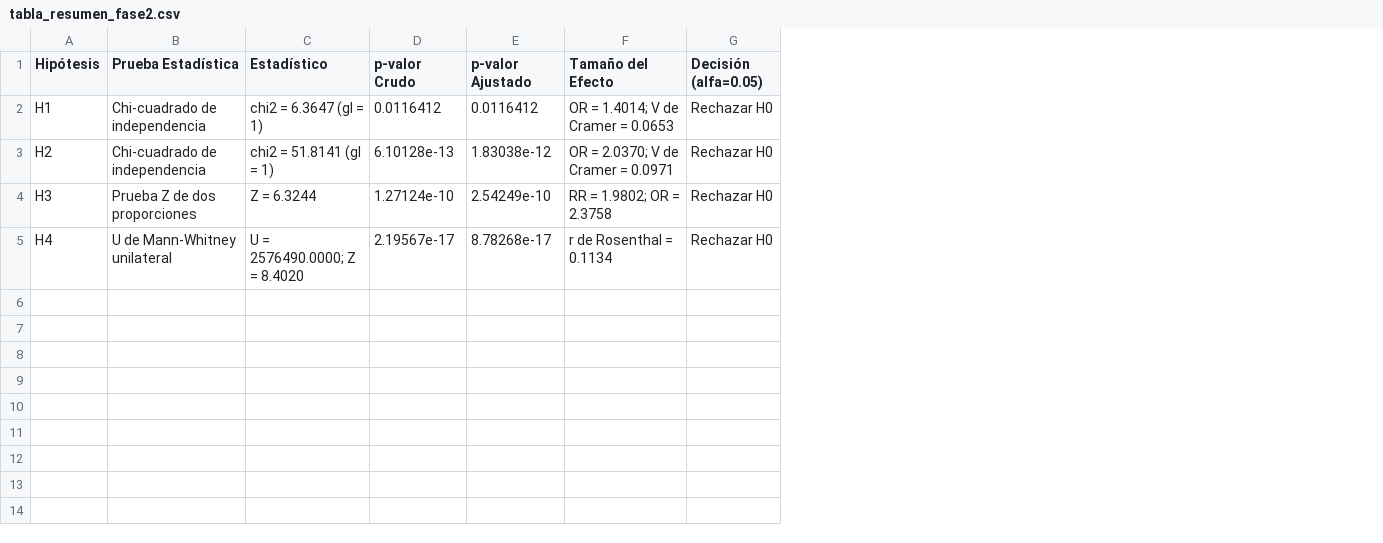
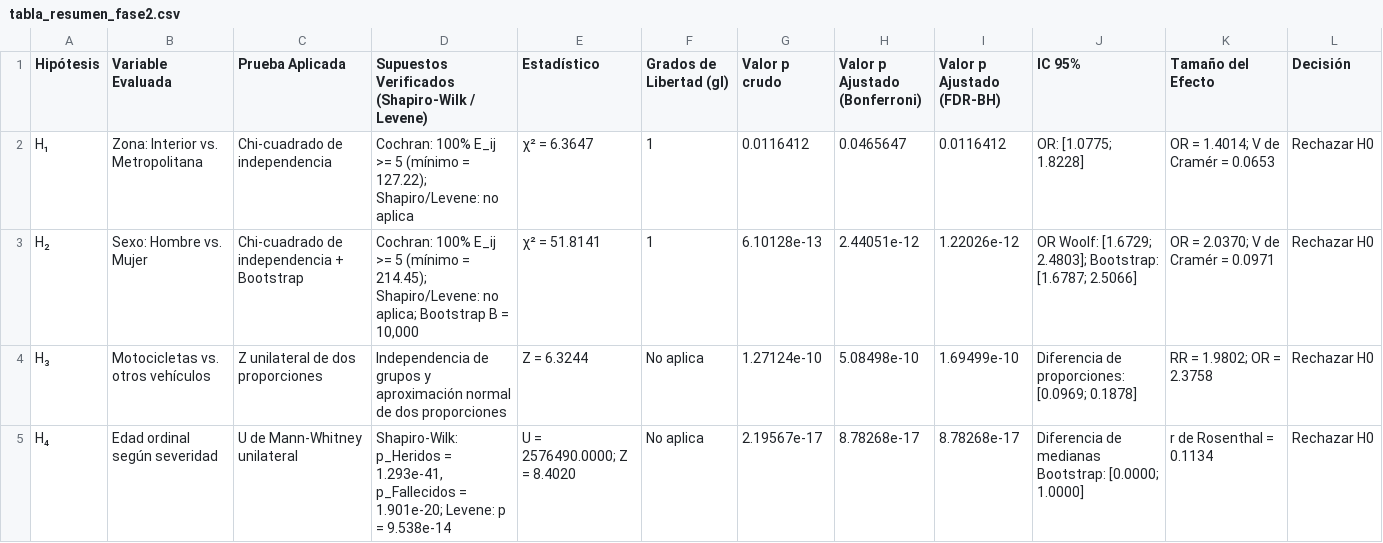
Before and after one commit to Alanalcarazpy7/proyecto-accidentes-datascience, a CSV file: output/tabla_resumen_fase2.csv, drawn as a sheet; addresses are those after the commit; the diff names each change by its address in the sheet, - before the commit and + after, or states it on an @@ line.

Commit message:
Ajustes Fase 2: Shapiro-Wilk, IC 95% H4 y correccion Bonferroni

```diff
--- a/output/tabla_resumen_fase2.csv
+++ b/output/tabla_resumen_fase2.csv
+column B (Variable Evaluada), rows 2-5: Zona: Interior vs. Metropolitana | Sexo: Hombre vs. Mujer | Motocicletas vs. otros vehículos | Edad ordinal según severidad
+column D, rows 1-5: Supuestos Verificados (Shapiro-Wilk / Levene) | Cochran: 100% E_ij >= 5 (mínimo = 127.22); Shapiro/Levene: no aplica | Cochran: 100% E_ij >= 5 (mínimo = 214.45); Shapiro/Levene: no aplica; Bootstrap B = 10,000 | Independencia de grupos y aproximación normal de dos proporciones | Shapiro-Wilk: p_Heridos = 1.293e-41, p_Fallecidos = 1.901e-20; Levene: p = 9.538e-14
+column F (Grados de Libertad (gl)), rows 2-5: 1 | 1 | No aplica | No aplica
+column H (Valor p Ajustado (Bonferroni)), rows 2-5: 0.0465647 | 2.44051e-12 | 5.08498e-10 | 8.78268e-17
+column J (IC 95%), rows 2-5: OR: [1.0775; 1.8228] | OR Woolf: [1.6729; 2.4803]; Bootstrap: [1.6787; 2.5066] | Diferencia de proporciones: [0.0969; 0.1878] | Diferencia de medianas Bootstrap: [0.0000; 1.0000]
-C1: Prueba Estadística
+C1: Prueba Aplicada
-G1: p-valor Crudo
+G1: Valor p crudo
-I1: p-valor Ajustado
+I1: Valor p Ajustado (FDR-BH)
-L1: Decisión (alfa=0.05)
+L1: Decisión
-A2 (Hipótesis): H1
+A2 (Hipótesis): H₁
-E2 (Estadístico): chi2 = 6.3647 (gl = 1)
+E2 (Estadístico): χ² = 6.3647
-K2 (Tamaño del Efecto): OR = 1.4014; V de Cramer = 0.0653
+K2 (Tamaño del Efecto): OR = 1.4014; V de Cramér = 0.0653
-A3 (Hipótesis): H2
+A3 (Hipótesis): H₂
-C3 (Prueba Aplicada): Chi-cuadrado de independencia
+C3 (Prueba Aplicada): Chi-cuadrado de independencia + Bootstrap
-E3 (Estadístico): chi2 = 51.8141 (gl = 1)
+E3 (Estadístico): χ² = 51.8141
-I3 (Valor p Ajustado (FDR-BH)): 1.83038e-12
+I3 (Valor p Ajustado (FDR-BH)): 1.22026e-12
-K3 (Tamaño del Efecto): OR = 2.0370; V de Cramer = 0.0971
+K3 (Tamaño del Efecto): OR = 2.0370; V de Cramér = 0.0971
-A4 (Hipótesis): H3
+A4 (Hipótesis): H₃
-C4 (Prueba Aplicada): Prueba Z de dos proporciones
+C4 (Prueba Aplicada): Z unilateral de dos proporciones
-I4 (Valor p Ajustado (FDR-BH)): 2.54249e-10
+I4 (Valor p Ajustado (FDR-BH)): 1.69499e-10
-A5 (Hipótesis): H4
+A5 (Hipótesis): H₄
```
Also changed, not shown: 4 other files.
